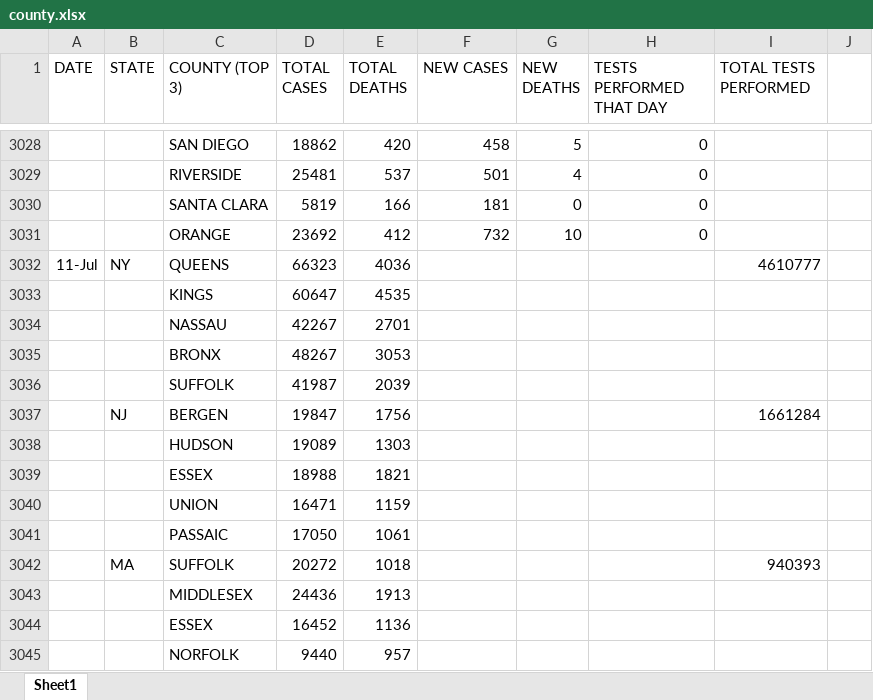
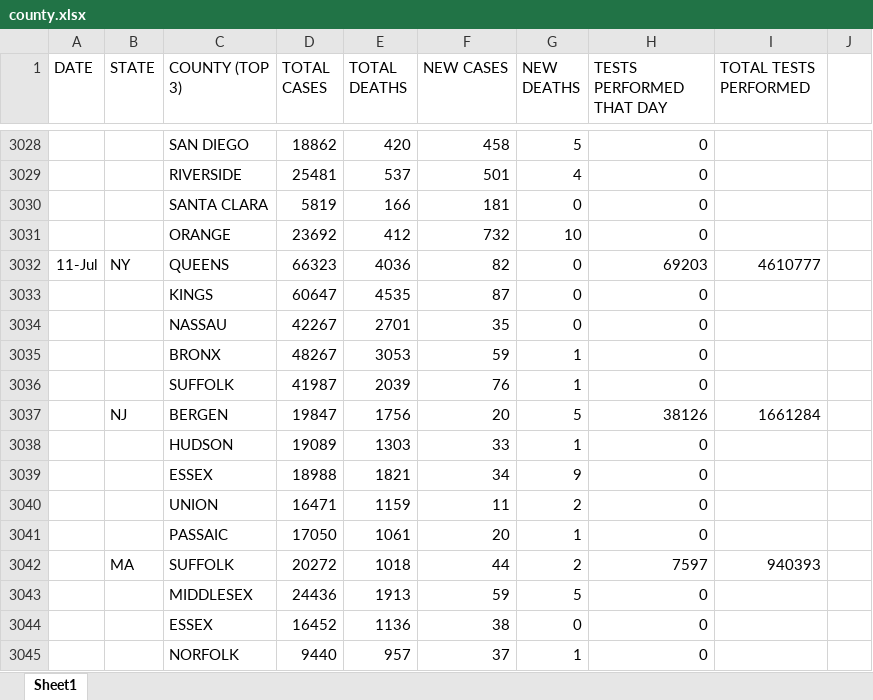
Before and after one commit to coronavirus-2020-data/coronavirus-data, an Excel workbook: county.xlsx, sheet Sheet1, drawn as a sheet; only a part is shown, gaps mark what is left out; values as stored, in another font and other column widths than the file's, no borders; the diff covers the shown part only; the diff names each change by its address in the sheet, - before the commit and + after, or states it on an @@ line.

```diff
--- a/county.xlsx (sheet Sheet1)
+++ b/county.xlsx (sheet Sheet1)
-F3032 (NEW CASES): (empty)
+F3032 (NEW CASES): 82
-G3032:G3034 (NEW DEATHS): (empty)
+G3032:G3034 (NEW DEATHS): 0
-H3032 (TESTS PERFORMED THAT DAY): (empty)
+H3032 (TESTS PERFORMED THAT DAY): 69203
-F3033 (NEW CASES): (empty)
+F3033 (NEW CASES): 87
-H3033:H3036 (TESTS PERFORMED THAT DAY): (empty)
+H3033:H3036 (TESTS PERFORMED THAT DAY): 0
-F3034 (NEW CASES): (empty)
+F3034 (NEW CASES): 35
-F3035 (NEW CASES): (empty)
+F3035 (NEW CASES): 59
-G3035:G3036 (NEW DEATHS): (empty)
+G3035:G3036 (NEW DEATHS): 1
-F3036 (NEW CASES): (empty)
+F3036 (NEW CASES): 76
-F3037 (NEW CASES): (empty)
+F3037 (NEW CASES): 20
-G3037 (NEW DEATHS): (empty)
+G3037 (NEW DEATHS): 5
-H3037 (TESTS PERFORMED THAT DAY): (empty)
+H3037 (TESTS PERFORMED THAT DAY): 38126
-F3038 (NEW CASES): (empty)
+F3038 (NEW CASES): 33
-G3038 (NEW DEATHS): (empty)
+G3038 (NEW DEATHS): 1
-H3038:H3041 (TESTS PERFORMED THAT DAY): (empty)
+H3038:H3041 (TESTS PERFORMED THAT DAY): 0
-F3039 (NEW CASES): (empty)
+F3039 (NEW CASES): 34
-G3039 (NEW DEATHS): (empty)
+G3039 (NEW DEATHS): 9
-F3040 (NEW CASES): (empty)
+F3040 (NEW CASES): 11
-G3040 (NEW DEATHS): (empty)
+G3040 (NEW DEATHS): 2
-F3041 (NEW CASES): (empty)
+F3041 (NEW CASES): 20
-G3041 (NEW DEATHS): (empty)
+G3041 (NEW DEATHS): 1
-F3042 (NEW CASES): (empty)
+F3042 (NEW CASES): 44
-G3042 (NEW DEATHS): (empty)
+G3042 (NEW DEATHS): 2
-H3042 (TESTS PERFORMED THAT DAY): (empty)
+H3042 (TESTS PERFORMED THAT DAY): 7597
-F3043 (NEW CASES): (empty)
+F3043 (NEW CASES): 59
-G3043 (NEW DEATHS): (empty)
+G3043 (NEW DEATHS): 5
-H3043:H3045 (TESTS PERFORMED THAT DAY): (empty)
+H3043:H3045 (TESTS PERFORMED THAT DAY): 0
-F3044 (NEW CASES): (empty)
+F3044 (NEW CASES): 38
-G3044 (NEW DEATHS): (empty)
+G3044 (NEW DEATHS): 0
-F3045 (NEW CASES): (empty)
+F3045 (NEW CASES): 37
-G3045 (NEW DEATHS): (empty)
+G3045 (NEW DEATHS): 1
```
Also changed, not shown: 155 added rows, 5 removed rows and 33 edited cells elsewhere in this sheet, statesTop5.xlsx, 2 other files.
